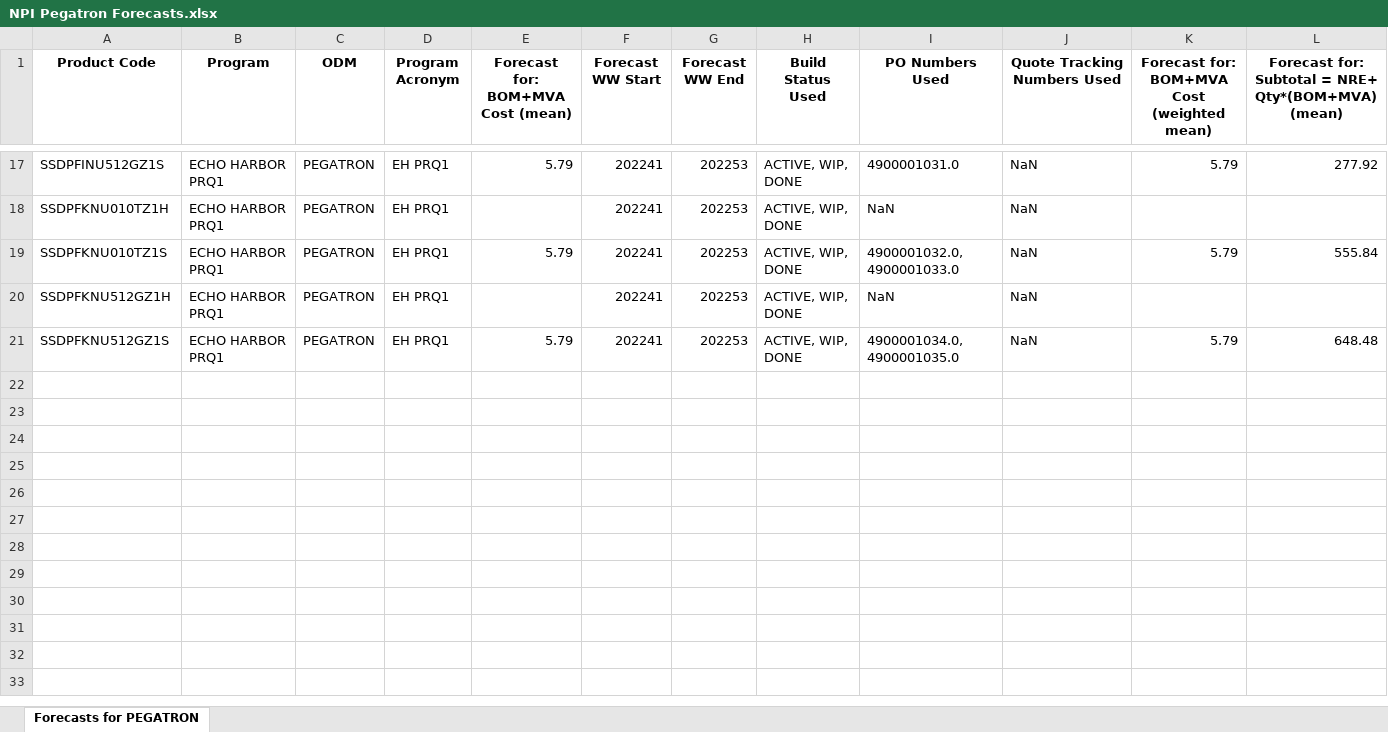
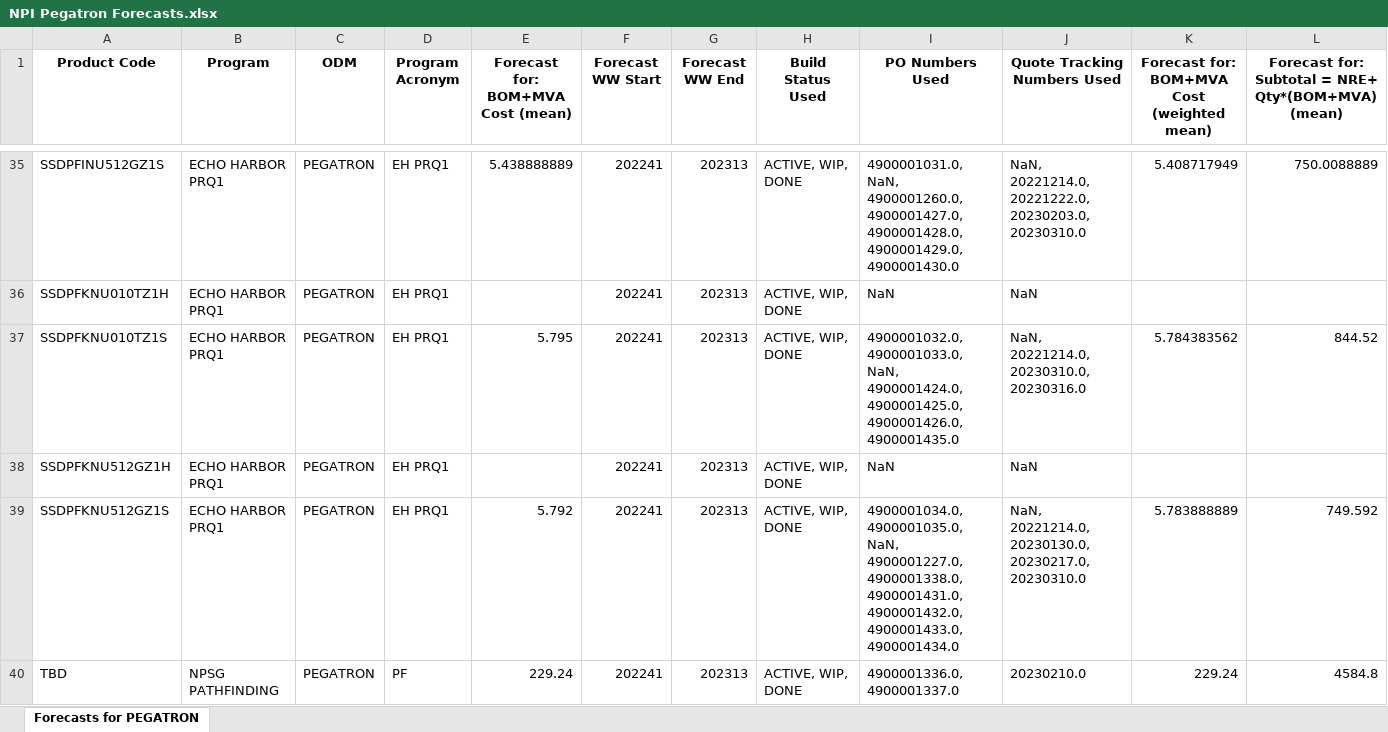
Before and after one commit to akomarla/forecast_npi_costs, an Excel workbook: odm_quote_forecast/anchored_results/NPI Pegatron Forecasts.xlsx, sheet Forecasts for PEGATRON, drawn as a sheet; only a part is shown, gaps mark what is left out; values as stored, in another font and other column widths than the file's, no borders; addresses are those after the commit; the diff covers the shown part only; the diff names each change by its address in the sheet, - before the commit and + after, or states it on an @@ line.

```diff
--- a/odm_quote_forecast/anchored_results/NPI Pegatron Forecasts.xlsx (sheet Forecasts for PEGATRON)
+++ b/odm_quote_forecast/anchored_results/NPI Pegatron Forecasts.xlsx (sheet Forecasts for PEGATRON)
-E35: 5.79
+E35: 5.438888889
-G35:G39 (Forecast WW End): 202253
+G35:G39 (Forecast WW End): 202313
-I35 (PO Numbers Used): 4900001031.0
+I35 (PO Numbers Used): 4900001031.0, NaN, 4900001260.0, 4900001427.0, 4900001428.0, 4900001429.0, 4900001430.0
-J35 (Quote Tracking Numbers Used): NaN
+J35 (Quote Tracking Numbers Used): NaN, 20221214.0, 20221222.0, 20230203.0, 20230310.0
-K35: 5.79
+K35: 5.408717949
-L35: 277.92
+L35: 750.0088889
-E37: 5.79
+E37: 5.795
-I37 (PO Numbers Used): 4900001032.0, 4900001033.0
+I37 (PO Numbers Used): 4900001032.0, 4900001033.0, NaN, 4900001424.0, 4900001425.0, 4900001426.0, 4900001435.0
-J37 (Quote Tracking Numbers Used): NaN
+J37 (Quote Tracking Numbers Used): NaN, 20221214.0, 20230310.0, 20230316.0
-K37: 5.79
+K37: 5.784383562
-L37: 555.84
+L37: 844.52
-E39: 5.79
+E39: 5.792
-I39 (PO Numbers Used): 4900001034.0, 4900001035.0
+I39 (PO Numbers Used): 4900001034.0, 4900001035.0, NaN, 4900001227.0, 4900001338.0, 4900001431.0, 4900001432.0, 4900001433.0, 4900001434.0
-J39 (Quote Tracking Numbers Used): NaN
+J39 (Quote Tracking Numbers Used): NaN, 20221214.0, 20230130.0, 20230217.0, 20230310.0
-K39: 5.79
+K39: 5.783888889
-L39: 648.48
+L39: 749.592
+row 40: TBD | NPSG PATHFINDING | PEGATRON | PF | 229.24 | 202241 | 202313 | ACTIVE, WIP, DONE | 4900001336.0, 4900001337.0 | 20230210.0 | 229.24 | 4584.8
```
Also changed, not shown: 18 added rows and 54 edited cells elsewhere in this sheet, odm_quote_forecast/anchored_results/NPI BP & Forecasts.xlsx, odm_quote_forecast/anchored_results/NPI PTI & Pega Forecasts.xlsx, 6 other files.
